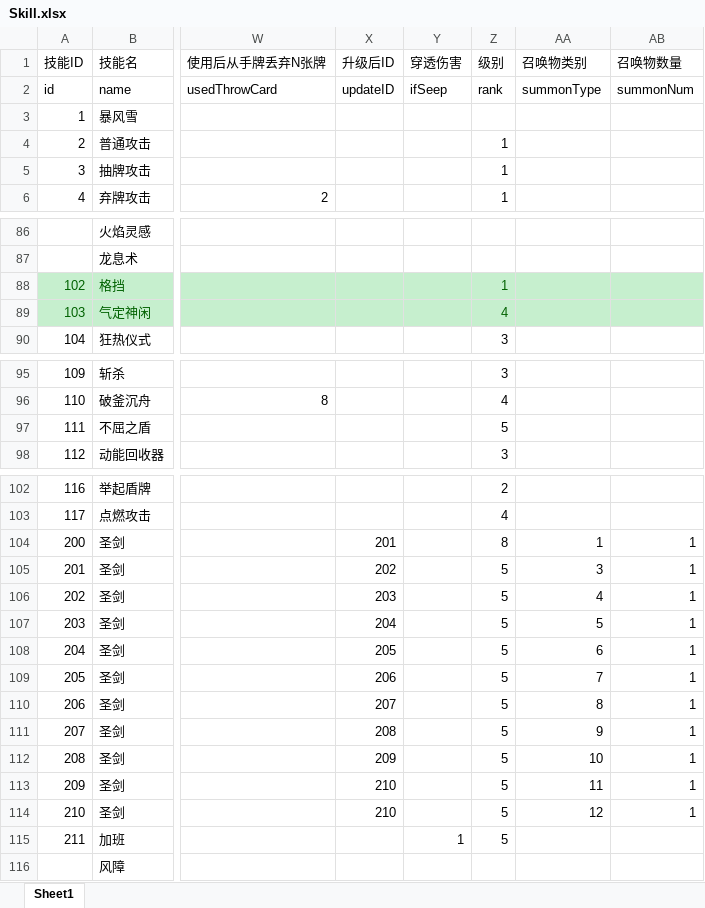
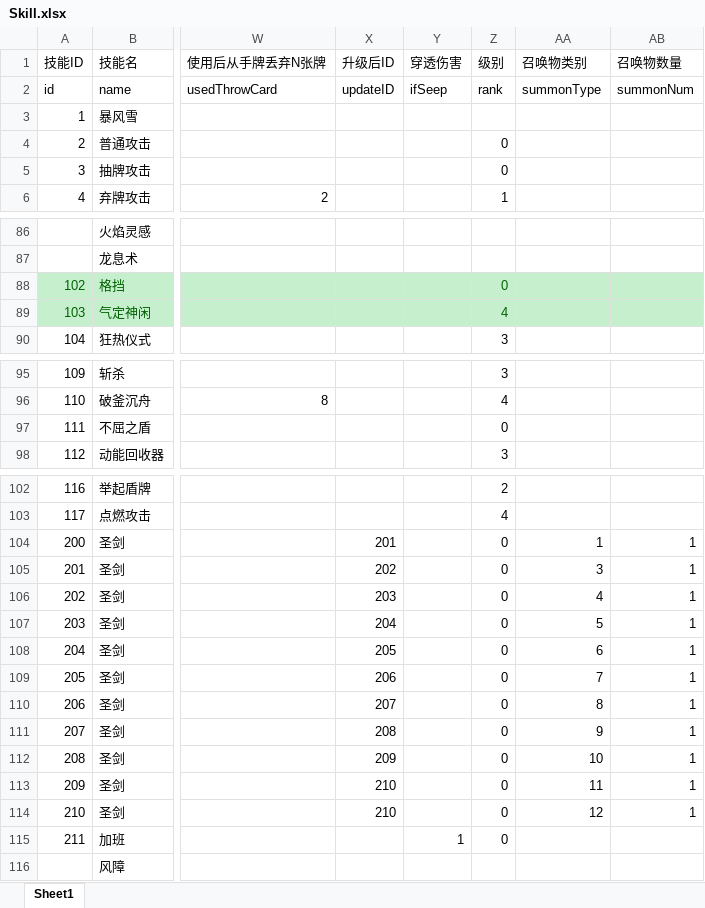
Before and after one commit to heizmoon/MagicPlay, an Excel workbook: Client/Assets/Data/Skill.xlsx, sheet Sheet1, drawn as a sheet; only a part is shown, gaps mark what is left out; values as stored, in another font and other column widths than the file's, no borders; the diff names each change by its address in the sheet, - before the commit and + after, or states it on an @@ line.

```diff
--- a/Client/Assets/Data/Skill.xlsx (sheet Sheet1)
+++ b/Client/Assets/Data/Skill.xlsx (sheet Sheet1)
-Z4:Z5 (级别): 1
+Z4:Z5 (级别): 0
-Z88 (级别): 1
+Z88 (级别): 0
-Z97 (级别): 5
+Z97 (级别): 0
-Z104 (级别): 8
+Z104 (级别): 0
-Z105:Z115 (级别): 5
+Z105:Z115 (级别): 0
```
Also changed, not shown: Client/Assets/Data/Ability.xlsx, Client/Assets/Data/Character.xlsx, 20 other files.
